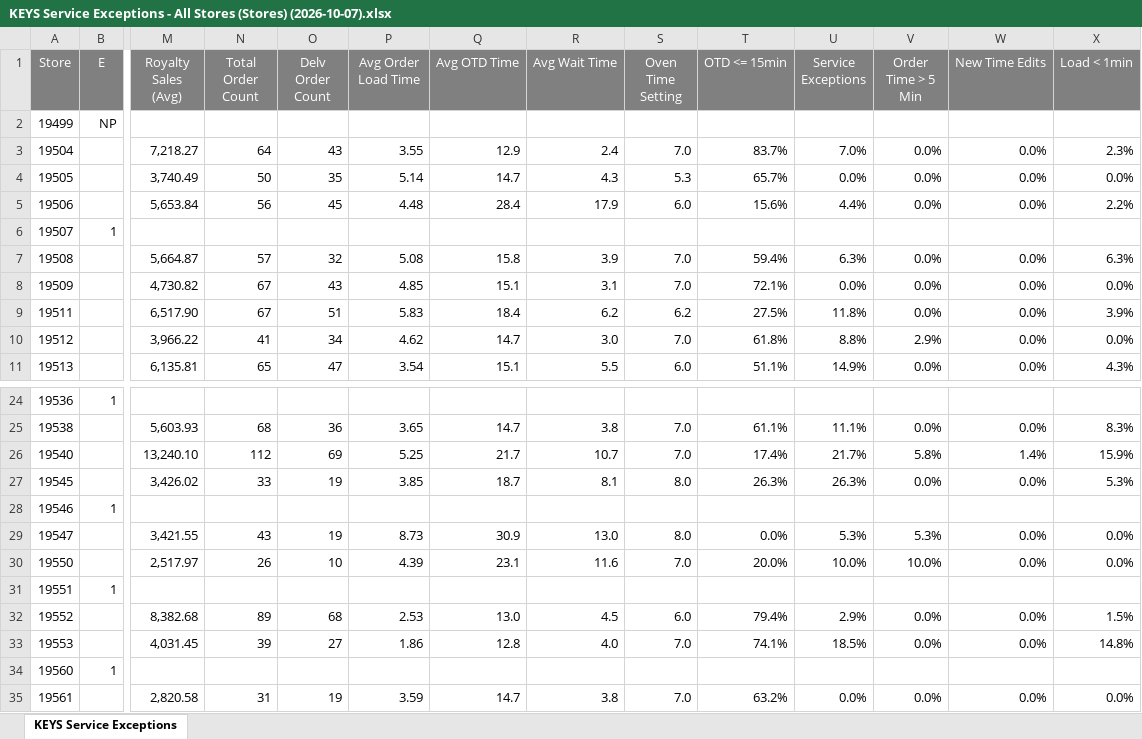
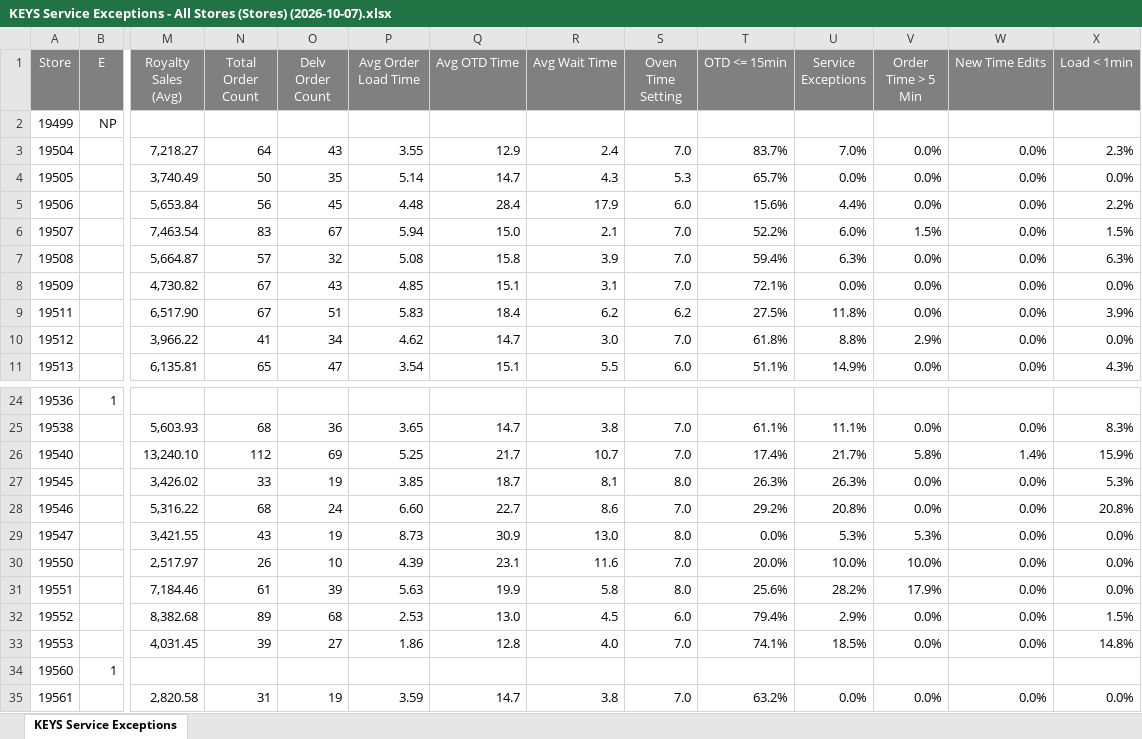
Before and after one commit to murilosporto-cpu/adt-extr-exceptions, an Excel workbook: dados_all_stores/KEYS Service Exceptions - All Stores (Stores) (2026-10-07).xlsx, sheet KEYS Service Exceptions, drawn as a sheet; only a part is shown, gaps mark what is left out; values as stored, in another font and other column widths than the file's, no borders; the diff covers the shown part only; the diff names each change by its address in the sheet, - before the commit and + after, or states it on an @@ line.

```diff
--- a/dados_all_stores/KEYS Service Exceptions - All Stores (Stores) (2026-10-07).xlsx (sheet KEYS Service Exceptions)
+++ b/dados_all_stores/KEYS Service Exceptions - All Stores (Stores) (2026-10-07).xlsx (sheet KEYS Service Exceptions)
-B6 (E): 1
+B6 (E): (empty)
-M6 (Royalty Sales (Avg)): (empty)
+M6 (Royalty Sales (Avg)): 7,463.54
-N6 (Total Order Count): (empty)
+N6 (Total Order Count): 83
-O6 (Delv Order Count): (empty)
+O6 (Delv Order Count): 67
-P6 (Avg Order Load Time): (empty)
+P6 (Avg Order Load Time): 5.94
-Q6 (Avg OTD Time): (empty)
+Q6 (Avg OTD Time): 15.0
-R6 (Avg Wait Time): (empty)
+R6 (Avg Wait Time): 2.1
-S6 (Oven Time Setting): (empty)
+S6 (Oven Time Setting): 7.0
-T6 (OTD <= 15min): (empty)
+T6 (OTD <= 15min): 52.2%
-U6 (Service Exceptions): (empty)
+U6 (Service Exceptions): 6.0%
-V6 (Order Time > 5 Min): (empty)
+V6 (Order Time > 5 Min): 1.5%
-W6 (New Time Edits): (empty)
+W6 (New Time Edits): 0.0%
-X6 (Load < 1min): (empty)
+X6 (Load < 1min): 1.5%
-B28 (E): 1
+B28 (E): (empty)
-M28 (Royalty Sales (Avg)): (empty)
+M28 (Royalty Sales (Avg)): 5,316.22
-N28 (Total Order Count): (empty)
+N28 (Total Order Count): 68
-O28 (Delv Order Count): (empty)
+O28 (Delv Order Count): 24
-P28 (Avg Order Load Time): (empty)
+P28 (Avg Order Load Time): 6.60
-Q28 (Avg OTD Time): (empty)
+Q28 (Avg OTD Time): 22.7
-R28 (Avg Wait Time): (empty)
+R28 (Avg Wait Time): 8.6
-S28 (Oven Time Setting): (empty)
+S28 (Oven Time Setting): 7.0
-T28 (OTD <= 15min): (empty)
+T28 (OTD <= 15min): 29.2%
-U28 (Service Exceptions): (empty)
+U28 (Service Exceptions): 20.8%
-V28 (Order Time > 5 Min): (empty)
+V28 (Order Time > 5 Min): 0.0%
-W28 (New Time Edits): (empty)
+W28 (New Time Edits): 0.0%
-X28 (Load < 1min): (empty)
+X28 (Load < 1min): 20.8%
-B31 (E): 1
+B31 (E): (empty)
-M31 (Royalty Sales (Avg)): (empty)
+M31 (Royalty Sales (Avg)): 7,184.46
-N31 (Total Order Count): (empty)
+N31 (Total Order Count): 61
-O31 (Delv Order Count): (empty)
+O31 (Delv Order Count): 39
-P31 (Avg Order Load Time): (empty)
+P31 (Avg Order Load Time): 5.63
-Q31 (Avg OTD Time): (empty)
+Q31 (Avg OTD Time): 19.9
-R31 (Avg Wait Time): (empty)
+R31 (Avg Wait Time): 5.8
-S31 (Oven Time Setting): (empty)
+S31 (Oven Time Setting): 8.0
-T31 (OTD <= 15min): (empty)
+T31 (OTD <= 15min): 25.6%
-U31 (Service Exceptions): (empty)
+U31 (Service Exceptions): 28.2%
-V31 (Order Time > 5 Min): (empty)
+V31 (Order Time > 5 Min): 17.9%
-W31 (New Time Edits): (empty)
+W31 (New Time Edits): 0.0%
-X31 (Load < 1min): (empty)
+X31 (Load < 1min): 0.0%
```
Also changed, not shown: 697 edited cells elsewhere in this sheet, dados_all_stores/Keys Summary - All Stores (Stores) (2026-10-02).xlsx, dados_all_stores/Keys Summary - All Stores (Stores) (2026-10-03).xlsx, 30 other files.
